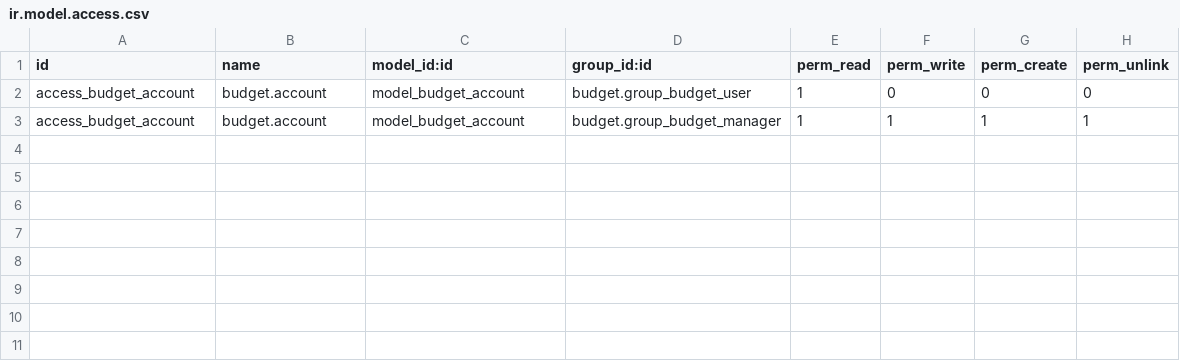
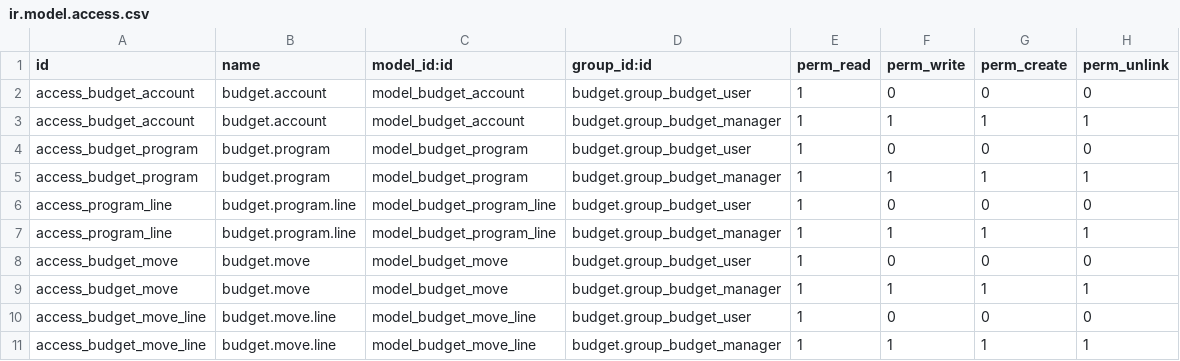
Before and after one commit to Vauxoo/addons-clearcorp, a CSV file: budget/security/ir.model.access.csv, drawn as a sheet; the diff names each change by its address in the sheet, - before the commit and + after, or states it on an @@ line.

Commit message:
[ADD] added reserved amount calculations to invoice, purchase order and sale. Added access rules. fixed context in purchase_order_discount

```diff
--- a/budget/security/ir.model.access.csv
+++ b/budget/security/ir.model.access.csv
+row 4: access_budget_program | budget.program | model_budget_program | budget.group_budget_user | 1 | 0 | 0 | 0
+row 5: access_budget_program | budget.program | model_budget_program | budget.group_budget_manager | 1 | 1 | 1 | 1
+row 6: access_program_line | budget.program.line | model_budget_program_line | budget.group_budget_user | 1 | 0 | 0 | 0
+row 7: access_program_line | budget.program.line | model_budget_program_line | budget.group_budget_manager | 1 | 1 | 1 | 1
+row 8: access_budget_move | budget.move | model_budget_move | budget.group_budget_user | 1 | 0 | 0 | 0
+row 9: access_budget_move | budget.move | model_budget_move | budget.group_budget_manager | 1 | 1 | 1 | 1
+row 10: access_budget_move_line | budget.move.line | model_budget_move_line | budget.group_budget_user | 1 | 0 | 0 | 0
+row 11: access_budget_move_line | budget.move.line | model_budget_move_line | budget.group_budget_manager | 1 | 1 | 1 | 1
```
Also changed, not shown: 9 other files.
